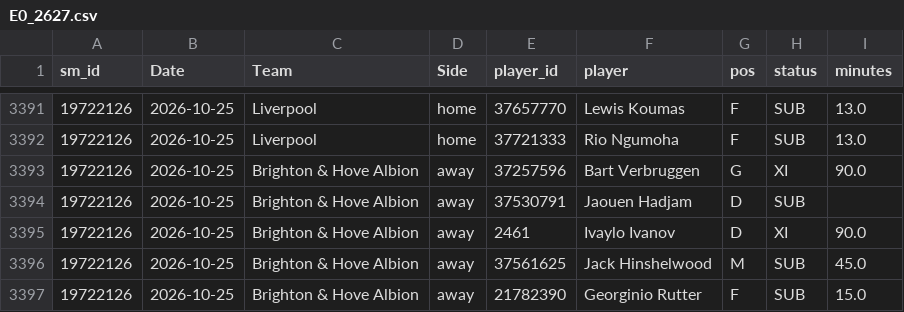
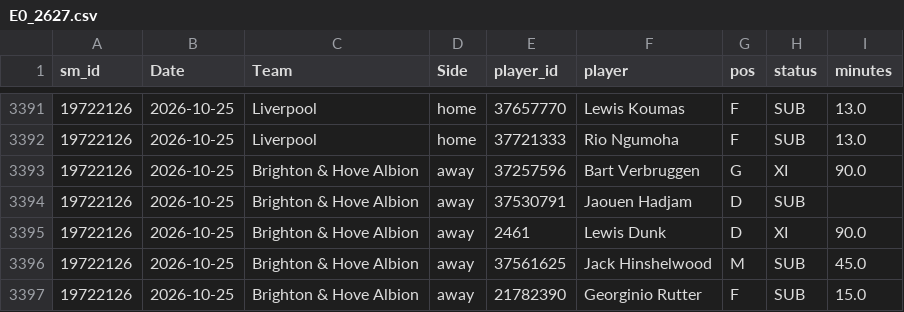
Before and after one commit to cengizhantopcu1983/futbol_tahmin-, a CSV file: data_players/E0_2627.csv, drawn as a sheet; only a part is shown, gaps mark what is left out.

```diff
--- a/data_players/E0_2627.csv
+++ b/data_players/E0_2627.csv
@@ -3394,3 +3394,3 @@ sm_id,Date,Team,Side,player_id,player,pos,status,minutes
 19722126,2026-10-25,Brighton & Hove Albion,away,37530791,Jaouen Hadjam,D,SUB,
-19722126,2026-10-25,Brighton & Hove Albion,away,2461,Ivaylo Ivanov,D,XI,90.0
+19722126,2026-10-25,Brighton & Hove Albion,away,2461,Lewis Dunk,D,XI,90.0
 19722126,2026-10-25,Brighton & Hove Albion,away,37561625,Jack Hinshelwood,M,SUB,45.0
```
Also changed, not shown: 4 other files.
